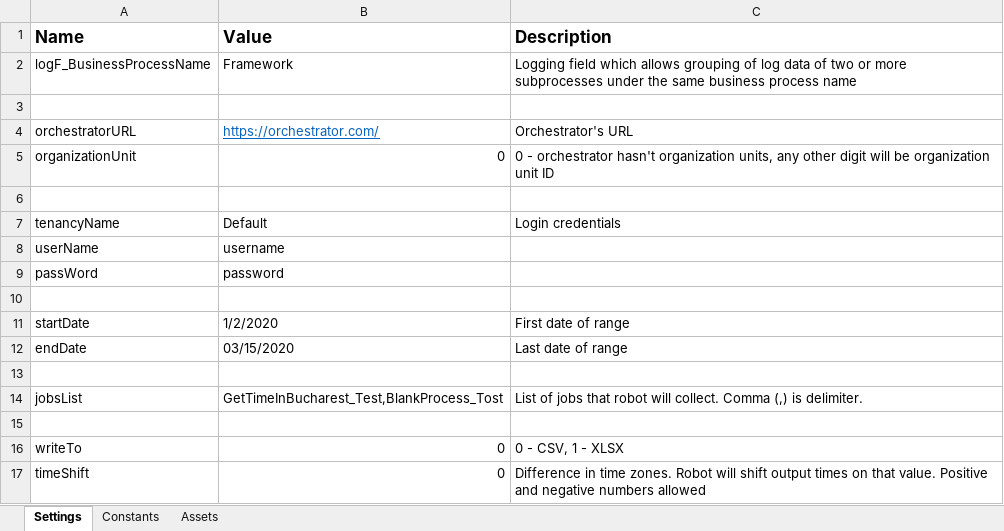
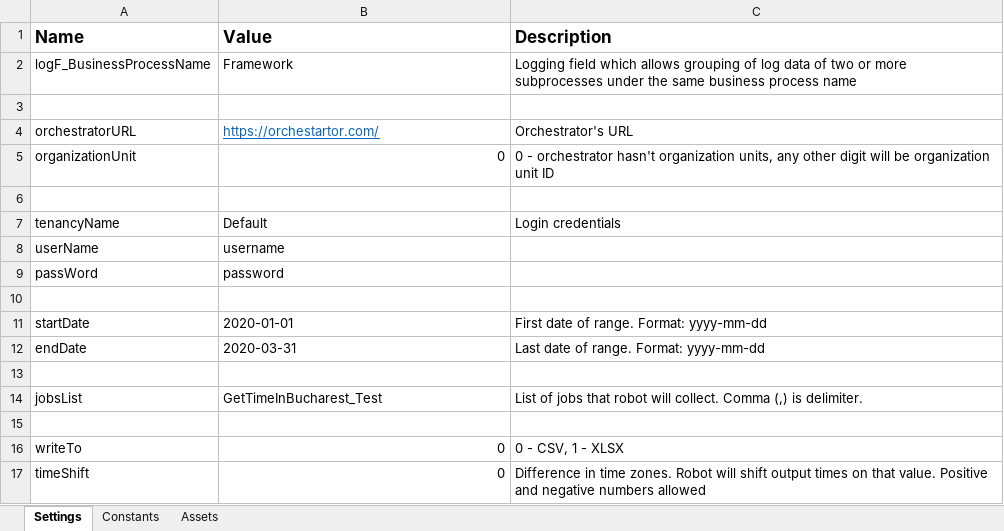
Before and after one commit to currentlib/jobsTime, an Excel workbook: Data/Config.xlsx, sheet Settings, drawn as a sheet; values as stored, in another font and other column widths than the file's, no borders; the diff names each change by its address in the sheet, - before the commit and + after, or states it on an @@ line.

Commit message:
Reworked process of filtering jobs.

```diff
--- a/Data/Config.xlsx (sheet Settings)
+++ b/Data/Config.xlsx (sheet Settings)
-B4 (Value): https://orchestrator.com/
+B4 (Value): https://orchestartor.com/
-B11 (Value): 1/2/2020
+B11 (Value): 2020-01-01
-C11 (Description): First date of range
+C11 (Description): First date of range. Format: yyyy-mm-dd
-B12 (Value): 03/15/2020
+B12 (Value): 2020-03-31
-C12 (Description): Last date of range
+C12 (Description): Last date of range. Format: yyyy-mm-dd
-B14 (Value): GetTimeInBucharest_Test,BlankProcess_Tost
+B14 (Value): GetTimeInBucharest_Test
```
Also changed, not shown: 4 other files.
